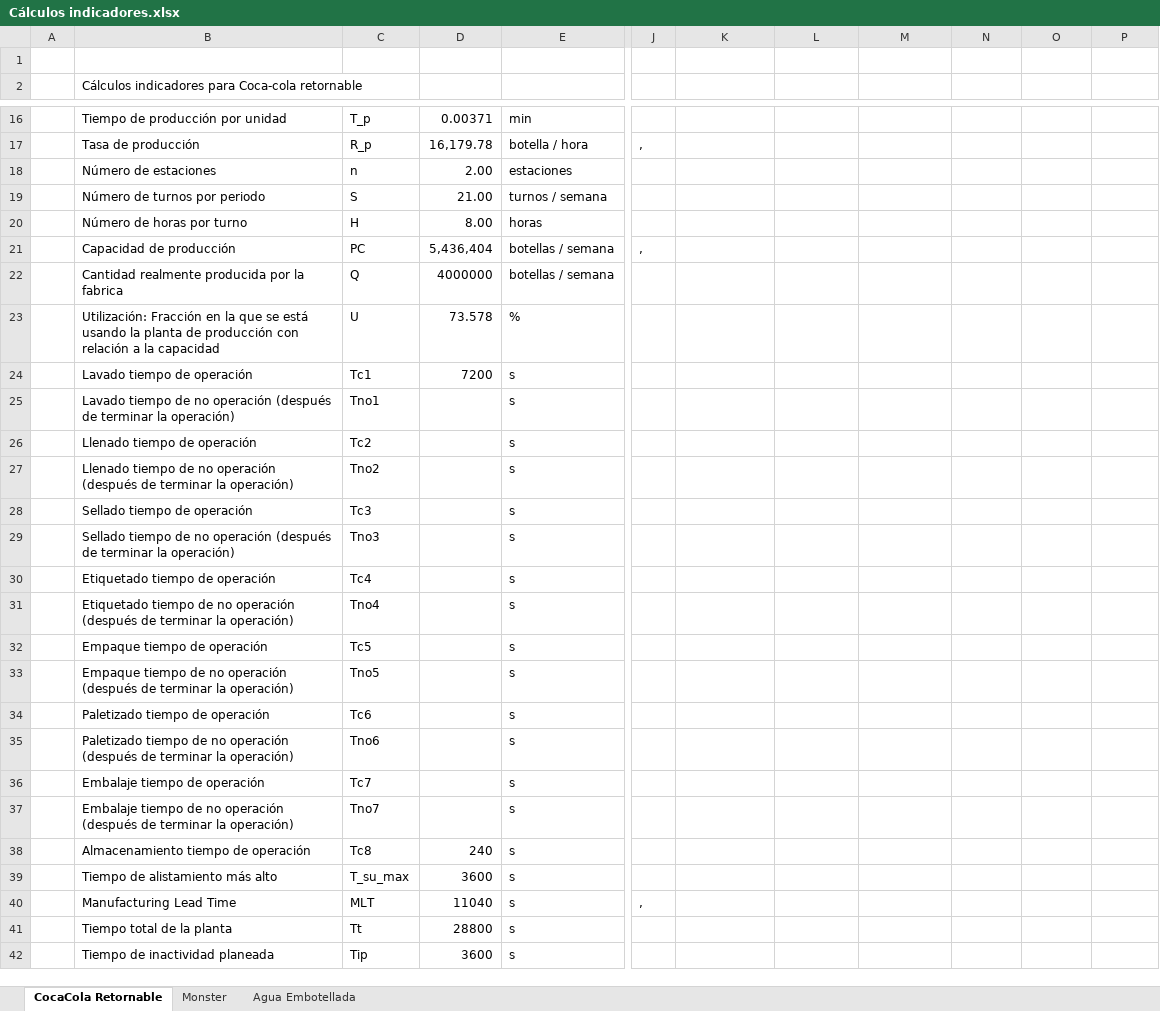
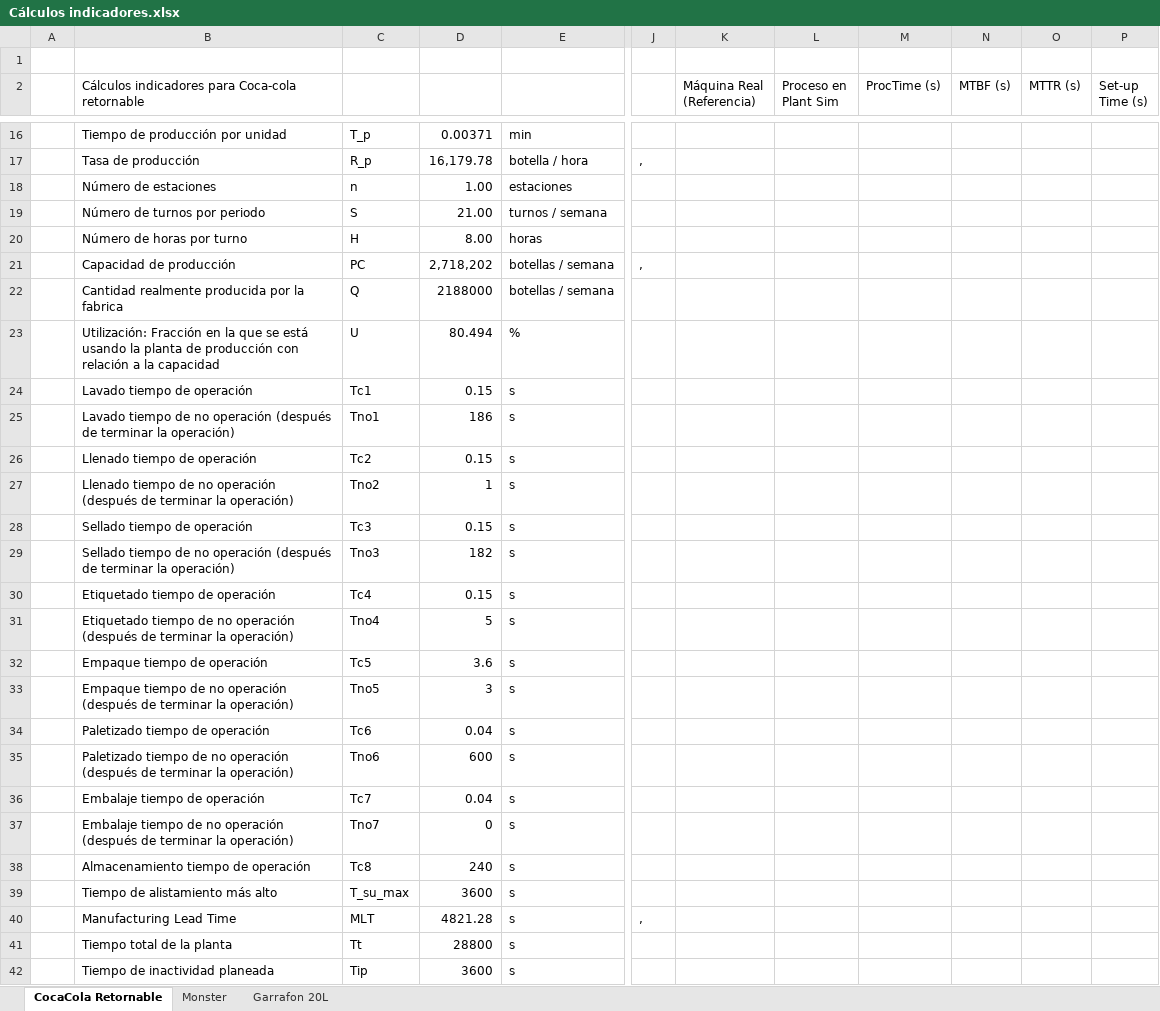
Before and after one commit to sergiosinlimites/apm, an Excel workbook: archivos-drive/Proyecto entrega 1/Cálculos indicadores.xlsx, sheet CocaCola Retornable, drawn as a sheet; only a part is shown, gaps mark what is left out; values as stored, in another font and other column widths than the file's, no borders; charts and pictures not drawn; the diff covers the shown part only; the diff names each change by its address in the sheet, - before the commit and + after, or states it on an @@ line.

Commit message:
chore(drive): sync Drive data files and add Cronograma xlsx
Re-synced existing Drive files via rclone and added new assets:
- Cronograma actual.xlsx (updated schedule with real dates)
- evaluacion_economica_bebidas_carbonatadas_v2.pdf
- Archivos página/ folder with project assets
- Diagramas de operaciones/ folder
- CocaCola400mL 1.0.spp (Tecnomatix simulation)
- APM.ods project tracker

```diff
--- a/archivos-drive/Proyecto entrega 1/Cálculos indicadores.xlsx (sheet CocaCola Retornable)
+++ b/archivos-drive/Proyecto entrega 1/Cálculos indicadores.xlsx (sheet CocaCola Retornable)
-sheet tab: Agua Embotellada
+sheet tab: Garrafon 20L
-K2: (empty)
+K2: Máquina Real (Referencia)
-L2: (empty)
+L2: Proceso en Plant Sim
-M2: (empty)
+M2: ProcTime (s)
-N2: (empty)
+N2: MTBF (s)
-O2: (empty)
+O2: MTTR (s)
-P2: (empty)
+P2: Set-up Time (s)
-D18: 2.00
+D18: 1.00
-D21: 5,436,404
+D21: 2,718,202
-D22: 4000000
+D22: 2188000
-D23: 73.578
+D23: 80.494
-D24: 7200
+D24: 0.15
-D25: (empty)
+D25: 186
-D26: (empty)
+D26: 0.15
-D27: (empty)
+D27: 1
-D28: (empty)
+D28: 0.15
-D29: (empty)
+D29: 182
-D30: (empty)
+D30: 0.15
-D31: (empty)
+D31: 5
-D32: (empty)
+D32: 3.6
-D33: (empty)
+D33: 3
-D34: (empty)
+D34: 0.04
-D35: (empty)
+D35: 600
-D36: (empty)
+D36: 0.04
-D37: (empty)
+D37: 0
-D40: 11040
+D40: 4821.28
```
Also changed, not shown: 35 edited cells elsewhere in this sheet, sheet Garrafon 20L, sheet Monster, archivos-drive/Cálculos indicadores - Anexo.xlsx, archivos-drive/Cálculos indicadores.xlsx, 16 other files.
